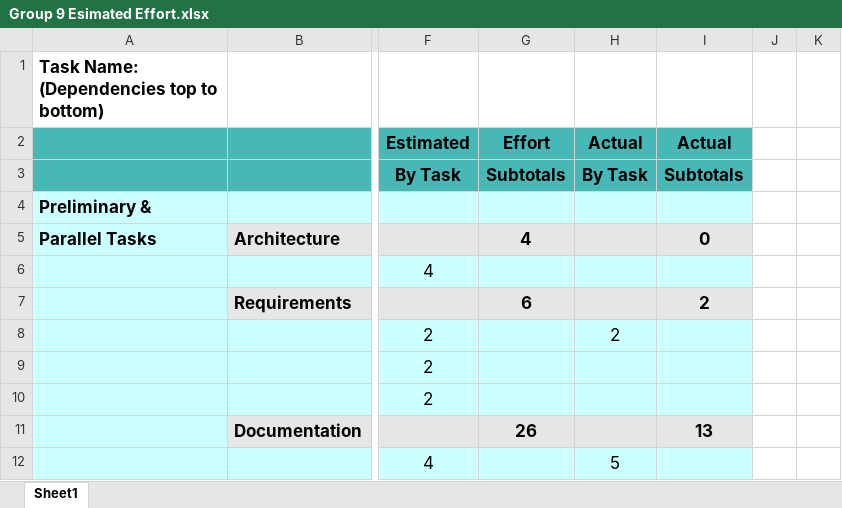
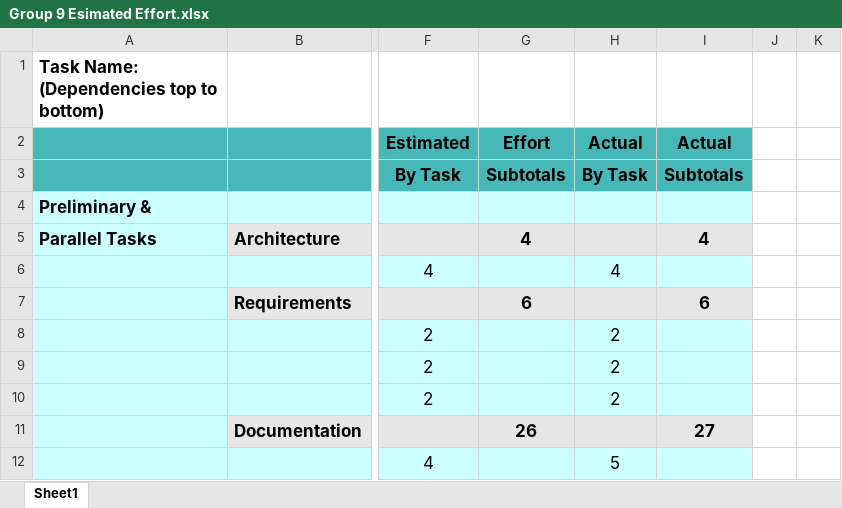
Before and after one commit to UMKC-CS-451-2019-SP/semester-group-project-group-9, an Excel workbook: Group 9 Esimated Effort.xlsx, sheet Sheet1, drawn as a sheet; only a part is shown, gaps mark what is left out; values as stored, in another font and other column widths than the file's, no borders; charts and pictures not drawn; the diff covers the shown part only; the diff names each change by its address in the sheet, - before the commit and + after, or states it on an @@ line.

```diff
--- a/Group 9 Esimated Effort.xlsx (sheet Sheet1)
+++ b/Group 9 Esimated Effort.xlsx (sheet Sheet1)
-I5: 0
+I5: 4
-H6: (empty)
+H6: 4
-I7: 2
+I7: 6
-H9:H10: (empty)
+H9:H10: 2
-I11: 13
+I11: 27
```
Also changed, not shown: 7 added rows, 9 removed rows, 65 edited cells and cell formats elsewhere in this sheet.
